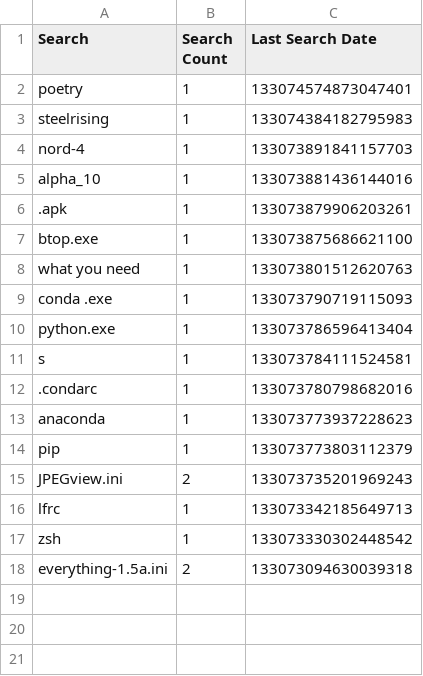
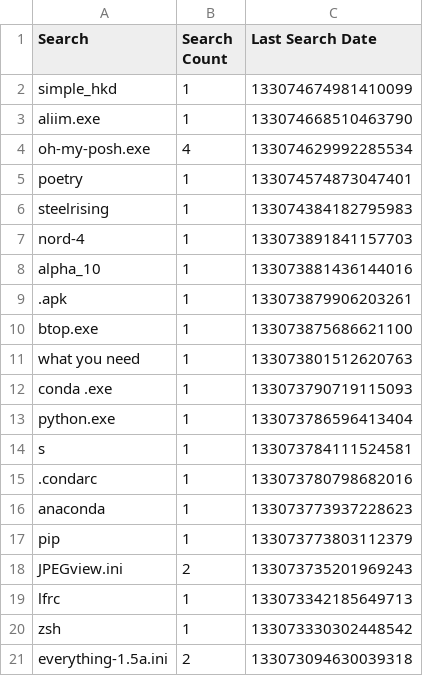
Before and after one commit to odoochain/zenman-dotfiles, a CSV file: windows/everything/Search History-1.5a.csv, drawn as a sheet.

Commit message:
another everything change

```diff
--- a/windows/everything/Search History-1.5a.csv
+++ b/windows/everything/Search History-1.5a.csv
@@ -1,2 +1,5 @@
 Search,Search Count,Last Search Date
+"simple_hkd",1,133074674981410099
+"aliim.exe",1,133074668510463790
+"oh-my-posh.exe",4,133074629992285534
 "poetry",1,133074574873047401
```
Also changed, not shown: windows/everything/Run History-1.5a.csv, 1 other file.
